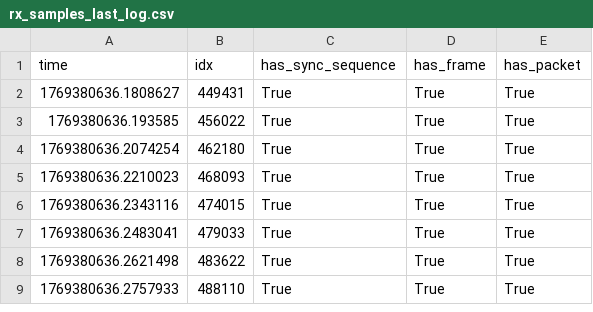
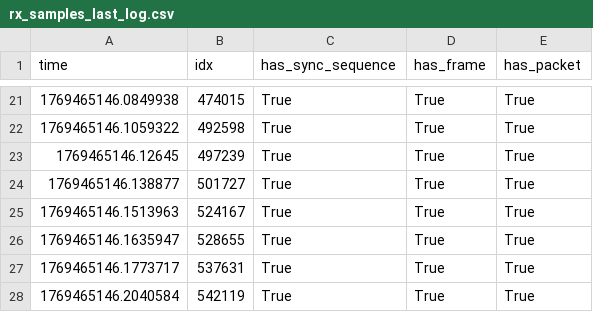
Before and after one commit to yabool2001/temp, a CSV file: logs/rx_samples_last_log.csv, drawn as a sheet; only a part is shown, gaps mark what is left out; the diff covers the shown part only.

```diff
--- a/logs/rx_samples_last_log.csv
+++ b/logs/rx_samples_last_log.csv
@@ -2,8 +21,8 @@ time,idx,has_sync_sequence,has_frame,has_packet
-1769380636.1808627,449431,True,True,True
-1769380636.193585,456022,True,True,True
-1769380636.2074254,462180,True,True,True
-1769380636.2210023,468093,True,True,True
-1769380636.2343116,474015,True,True,True
-1769380636.2483041,479033,True,True,True
-1769380636.2621498,483622,True,True,True
-1769380636.2757933,488110,True,True,True
+1769465146.0849938,474015,True,True,True
+1769465146.1059322,492598,True,True,True
+1769465146.12645,497239,True,True,True
+1769465146.138877,501727,True,True,True
+1769465146.1513963,524167,True,True,True
+1769465146.1635947,528655,True,True,True
+1769465146.1773717,537631,True,True,True
+1769465146.2040584,542119,True,True,True
```
Also changed, not shown: 19 added rows elsewhere in this file, 1 other file.
